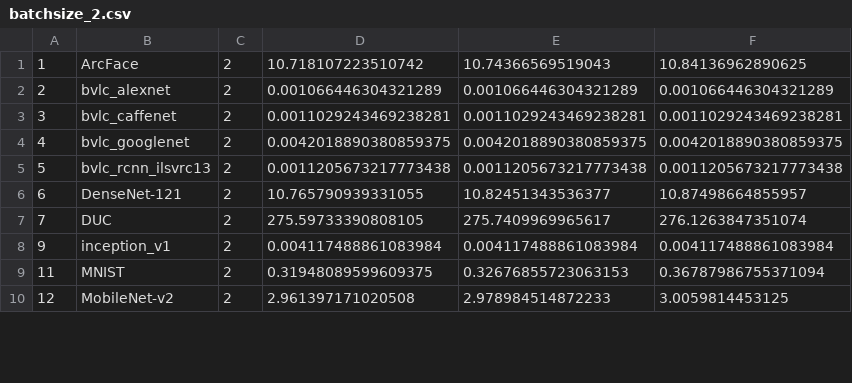
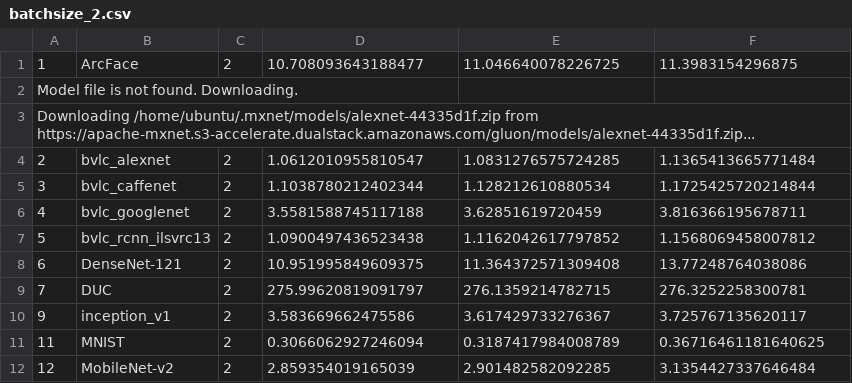
Before and after one commit to rai-project/onnx_examples, a CSV file: results/mxnet/Tesla_V100-SXM2-16GB/batchsize_2.csv, drawn as a sheet; only a part is shown; the diff covers the shown part only.

```diff
--- a/results/mxnet/Tesla_V100-SXM2-16GB/batchsize_2.csv
+++ b/results/mxnet/Tesla_V100-SXM2-16GB/batchsize_2.csv
@@ -1,10 +1,12 @@
-1,ArcFace,2,10.718107223510742,10.74366569519043,10.84136962890625
-2,bvlc_alexnet,2,0.001066446304321289,0.001066446304321289,0.001066446304321289
-3,bvlc_caffenet,2,0.0011029243469238281,0.0011029243469238281,0.0011029243469238281
-4,bvlc_googlenet,2,0.0042018890380859375,0.0042018890380859375,0.0042018890380859375
-5,bvlc_rcnn_ilsvrc13,2,0.0011205673217773438,0.0011205673217773438,0.0011205673217773438
-6,DenseNet-121,2,10.765790939331055,10.82451343536377,10.87498664855957
-7,DUC,2,275.59733390808105,275.7409969965617,276.1263847351074
-9,inception_v1,2,0.004117488861083984,0.004117488861083984,0.004117488861083984
-11,MNIST,2,0.31948089599609375,0.32676855723063153,0.36787986755371094
-12,MobileNet-v2,2,2.961397171020508,2.978984514872233,3.0059814453125
+1,ArcFace,2,10.708093643188477,11.046640078226725,11.3983154296875
+Model file is not found. Downloading.
+Downloading /home/ubuntu/.mxnet/models/alexnet-44335d1f.zip from https://apache-mxnet.s3-accelerate.dualstack.amazonaws.com/gluon/models/alexnet-44335d1f.zip...
+2,bvlc_alexnet,2,1.0612010955810547,1.0831276575724285,1.1365413665771484
+3,bvlc_caffenet,2,1.1038780212402344,1.128212610880534,1.1725425720214844
+4,bvlc_googlenet,2,3.5581588745117188,3.62851619720459,3.816366195678711
+5,bvlc_rcnn_ilsvrc13,2,1.0900497436523438,1.1162042617797852,1.1568069458007812
+6,DenseNet-121,2,10.951995849609375,11.364372571309408,13.77248764038086
+7,DUC,2,275.99620819091797,276.1359214782715,276.3252258300781
+9,inception_v1,2,3.583669662475586,3.617429733276367,3.725767135620117
+11,MNIST,2,0.3066062927246094,0.3187417984008789,0.36716461181640625
+12,MobileNet-v2,2,2.859354019165039,2.901482582092285,3.1354427337646484
```
Also changed, not shown: 54 edited cells elsewhere in this file, results/mxnet/Tesla_V100-SXM2-16GB/batchsize_1.csv, results/mxnet/Tesla_V100-SXM2-16GB/batchsize_16.csv, 5 other files.
